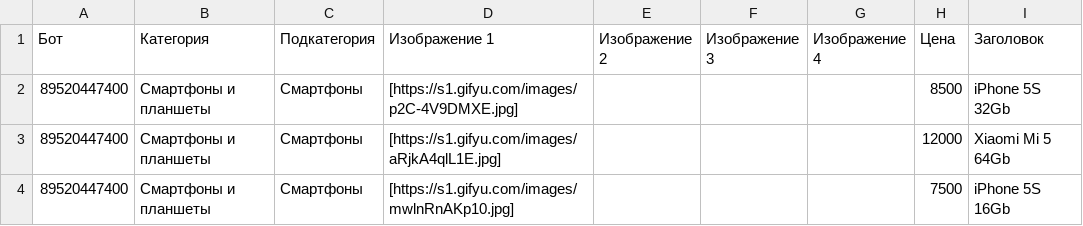
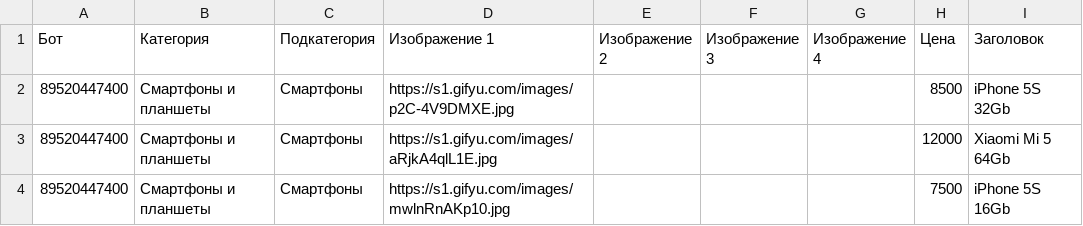
Before and after one commit to bav735/EKZ, a CSV file: Output/Avito/youla_shop_items.csv, drawn as a sheet; only a part is shown; the diff names each change by its address in the sheet, - before the commit and + after, or states it on an @@ line.

```diff
--- a/Output/Avito/youla_shop_items.csv
+++ b/Output/Avito/youla_shop_items.csv
-D2 (Изображение 1): [https://s1.gifyu.com/images/p2C-4V9DMXE.jpg]
+D2 (Изображение 1): https://s1.gifyu.com/images/p2C-4V9DMXE.jpg
-D3 (Изображение 1): [https://s1.gifyu.com/images/aRjkA4qlL1E.jpg]
+D3 (Изображение 1): https://s1.gifyu.com/images/aRjkA4qlL1E.jpg
-D4 (Изображение 1): [https://s1.gifyu.com/images/mwlnRnAKp10.jpg]
+D4 (Изображение 1): https://s1.gifyu.com/images/mwlnRnAKp10.jpg
```
Also changed, not shown: 3 other files.
